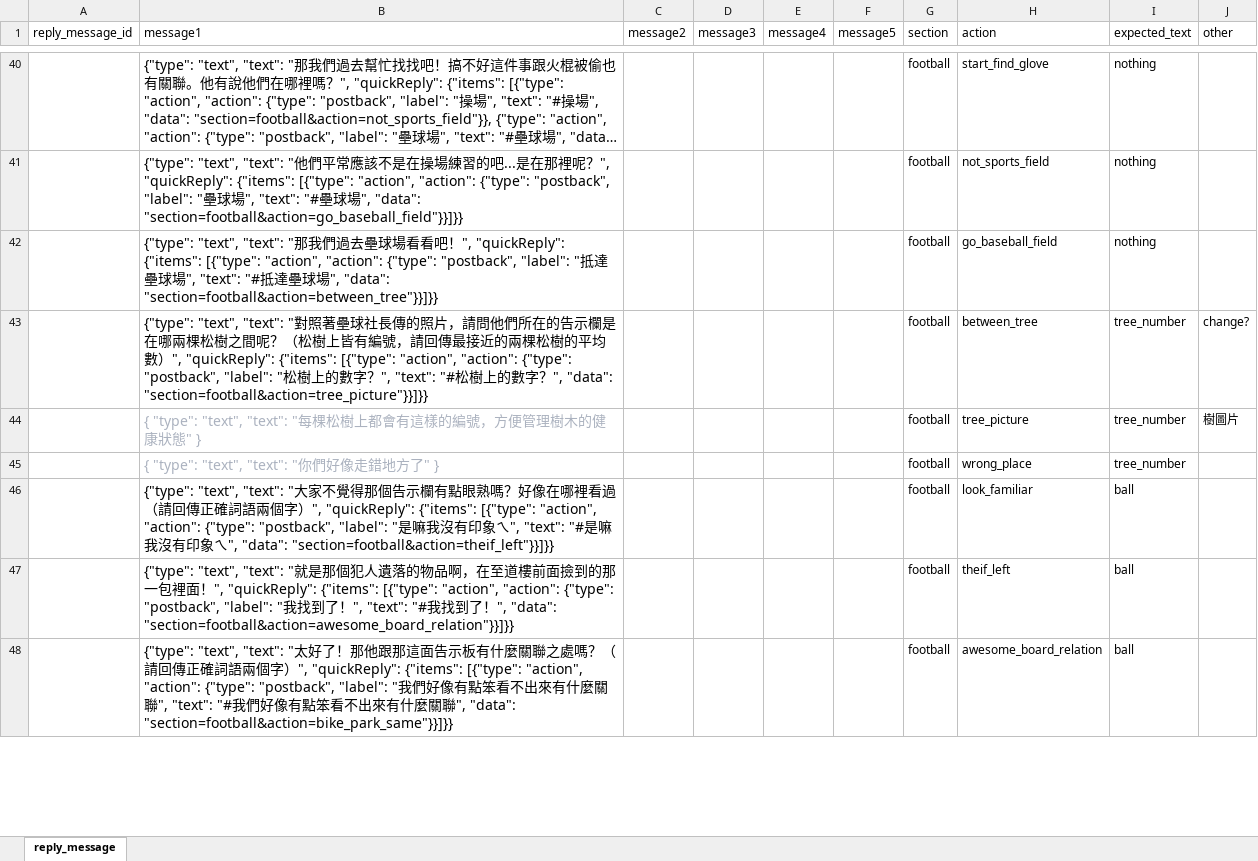
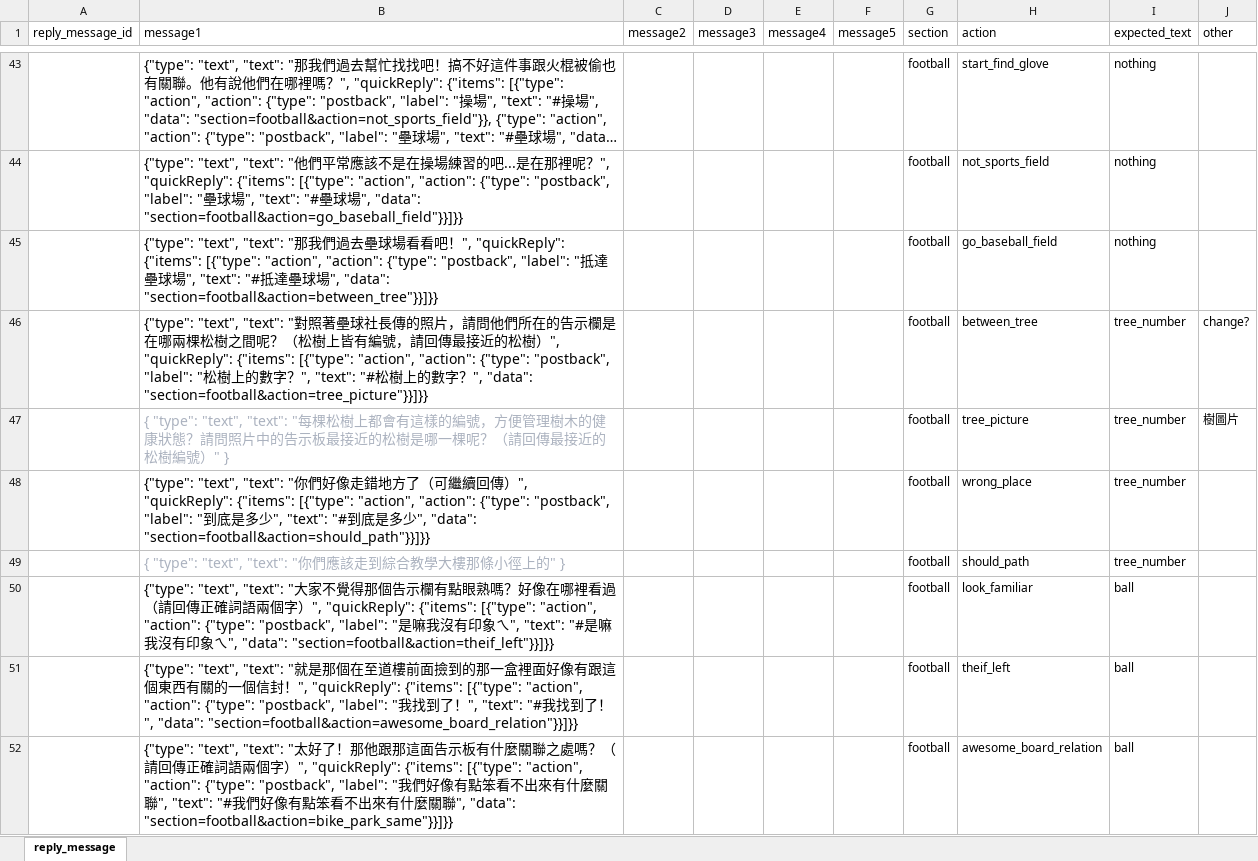
Before and after one commit to wolverine0504/mars-linebot, an Excel workbook: reply_messages.xlsx, sheet reply_message, drawn as a sheet; only a part is shown, gaps mark what is left out; long unchanged cells end in …; values as stored, in another font and other column widths than the file's, no borders; addresses are those after the commit; the diff covers the shown part only; the diff names each change by its address in the sheet, - before the commit and + after, or states it on an @@ line.

```diff
--- a/reply_messages.xlsx (sheet reply_message)
+++ b/reply_messages.xlsx (sheet reply_message)
-B46 (message1): …近的兩棵松樹的平均數）",…
+B46 (message1): …近的松樹）",…
-B47 (message1): …健康狀態" }
+B47 (message1): …健康狀態？請問照片中的告示板最接近的松樹是哪一棵呢？（請回傳最接近的松樹編號）" }
-B48 (message1): { "type": "text", "text": "你們好像走錯地方了" }
+B48 (message1): {"type": "text", "text": "你們好像走錯地方了（可繼續回傳）", "quickReply": {"items": [{"type": "action", "action": {"type": "postback", "label": "到底是多少", "text": "#到底是多少", "data": "section=football&action=should_path"}}]}}
-B48 text colour: #ABB2BF
+B48 text colour: black
+row 49:  | { "type": "text", "text": "你們應該走到綜合教學大樓那條小徑上的" } |  |  |  |  | football | should_path | tree_number
-B51 (message1): …那個犯人遺落的物品啊，在至道樓前面撿到的那一包裡面！",…
+B51 (message1): …那個在至道樓前面撿到的那一盒裡面好像有跟這個東西有關的一個信封！",…
```
Also changed, not shown: 3 added rows, 7 edited cells and cell formats elsewhere in this sheet, expected_message.xlsx, 2 other files.
